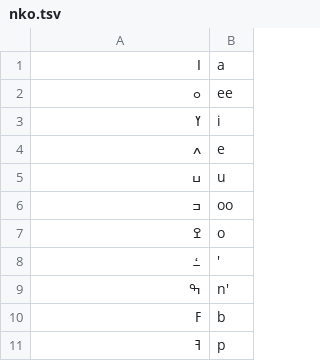
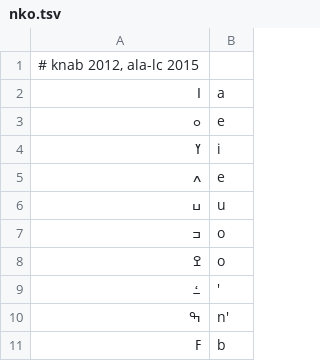
Before and after one commit to anyascii/anyascii, a TSV file: input/tables/nko.tsv, drawn as a sheet; only a part is shown; the shorter side is filled out with more unchanged rows; the diff covers the shown part only.

```diff
--- a/input/tables/nko.tsv
+++ b/input/tables/nko.tsv
@@ -1,3 +1,4 @@
+# knab 2012, ala-lc 2015
 ߊ	a
-ߋ	ee
+ߋ	e
 ߌ	i
@@ -5,3 +6,3 @@
 ߎ	u
-ߏ	oo
+ߏ	o
 ߐ	o
```
Also changed, not shown: 9 added rows, 11 removed rows and 1 edited cell elsewhere in this file, table.tsv, 6 other files.
